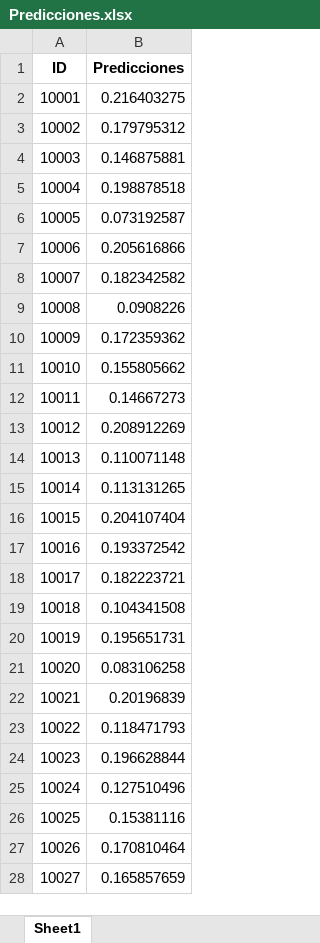
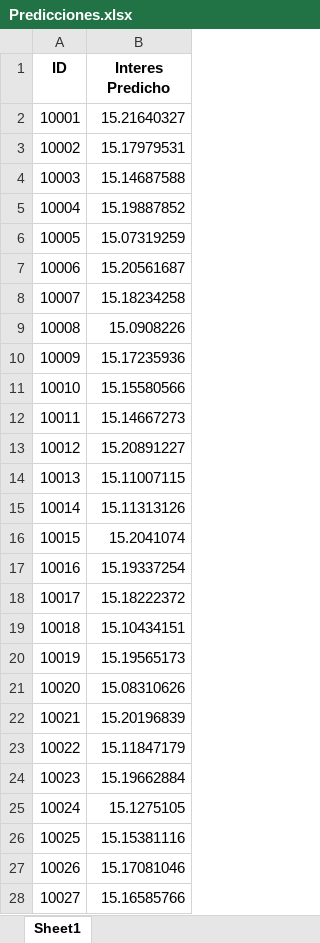
Before and after one commit to SebastianCuartas/proyecto_finanzas1, an Excel workbook: Predicciones.xlsx, sheet Sheet1, drawn as a sheet; only a part is shown; values as stored, in another font and other column widths than the file's, no borders; the diff covers the shown part only; the diff names each change by its address in the sheet, - before the commit and + after, or states it on an @@ line.

Commit message:
ajuste interes

```diff
--- a/Predicciones.xlsx (sheet Sheet1)
+++ b/Predicciones.xlsx (sheet Sheet1)
-B1: Predicciones
+B1: Interes Predicho
-B2 (Interes Predicho): 0.216403275
+B2 (Interes Predicho): 15.21640327
-B3 (Interes Predicho): 0.179795312
+B3 (Interes Predicho): 15.17979531
-B4 (Interes Predicho): 0.146875881
+B4 (Interes Predicho): 15.14687588
-B5 (Interes Predicho): 0.198878518
+B5 (Interes Predicho): 15.19887852
-B6 (Interes Predicho): 0.073192587
+B6 (Interes Predicho): 15.07319259
-B7 (Interes Predicho): 0.205616866
+B7 (Interes Predicho): 15.20561687
-B8 (Interes Predicho): 0.182342582
+B8 (Interes Predicho): 15.18234258
-B9 (Interes Predicho): 0.0908226
+B9 (Interes Predicho): 15.0908226
-B10 (Interes Predicho): 0.172359362
+B10 (Interes Predicho): 15.17235936
-B11 (Interes Predicho): 0.155805662
+B11 (Interes Predicho): 15.15580566
-B12 (Interes Predicho): 0.14667273
+B12 (Interes Predicho): 15.14667273
-B13 (Interes Predicho): 0.208912269
+B13 (Interes Predicho): 15.20891227
-B14 (Interes Predicho): 0.110071148
+B14 (Interes Predicho): 15.11007115
-B15 (Interes Predicho): 0.113131265
+B15 (Interes Predicho): 15.11313126
-B16 (Interes Predicho): 0.204107404
+B16 (Interes Predicho): 15.2041074
-B17 (Interes Predicho): 0.193372542
+B17 (Interes Predicho): 15.19337254
-B18 (Interes Predicho): 0.182223721
+B18 (Interes Predicho): 15.18222372
-B19 (Interes Predicho): 0.104341508
+B19 (Interes Predicho): 15.10434151
-B20 (Interes Predicho): 0.195651731
+B20 (Interes Predicho): 15.19565173
-B21 (Interes Predicho): 0.083106258
+B21 (Interes Predicho): 15.08310626
-B22 (Interes Predicho): 0.20196839
+B22 (Interes Predicho): 15.20196839
-B23 (Interes Predicho): 0.118471793
+B23 (Interes Predicho): 15.11847179
-B24 (Interes Predicho): 0.196628844
+B24 (Interes Predicho): 15.19662884
-B25 (Interes Predicho): 0.127510496
+B25 (Interes Predicho): 15.1275105
-B26 (Interes Predicho): 0.15381116
+B26 (Interes Predicho): 15.15381116
-B27 (Interes Predicho): 0.170810464
+B27 (Interes Predicho): 15.17081046
-B28 (Interes Predicho): 0.165857659
+B28 (Interes Predicho): 15.16585766
```
Also changed, not shown: 1031 edited cells elsewhere in this sheet, 1 other file.
